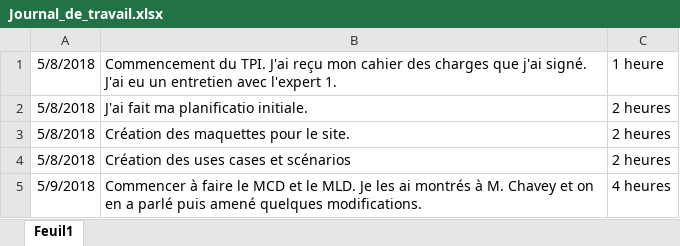
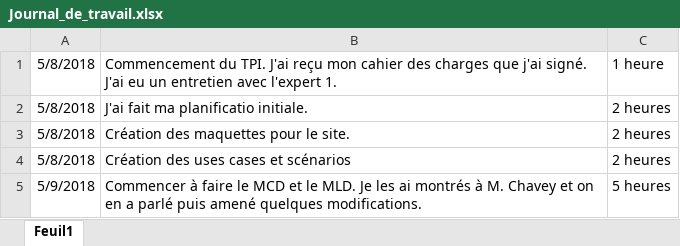
Before and after one commit to JeremyGfeller/TPI, an Excel workbook: Documentation/Journal_de_travail.xlsx, sheet Feuil1, drawn as a sheet; values as stored, in another font and other column widths than the file's, no borders; the diff names each change by its address in the sheet, - before the commit and + after, or states it on an @@ line.

```diff
--- a/Documentation/Journal_de_travail.xlsx (sheet Feuil1)
+++ b/Documentation/Journal_de_travail.xlsx (sheet Feuil1)
-C5: 4 heures
+C5: 5 heures
```
Also changed, not shown: 1 other file.
